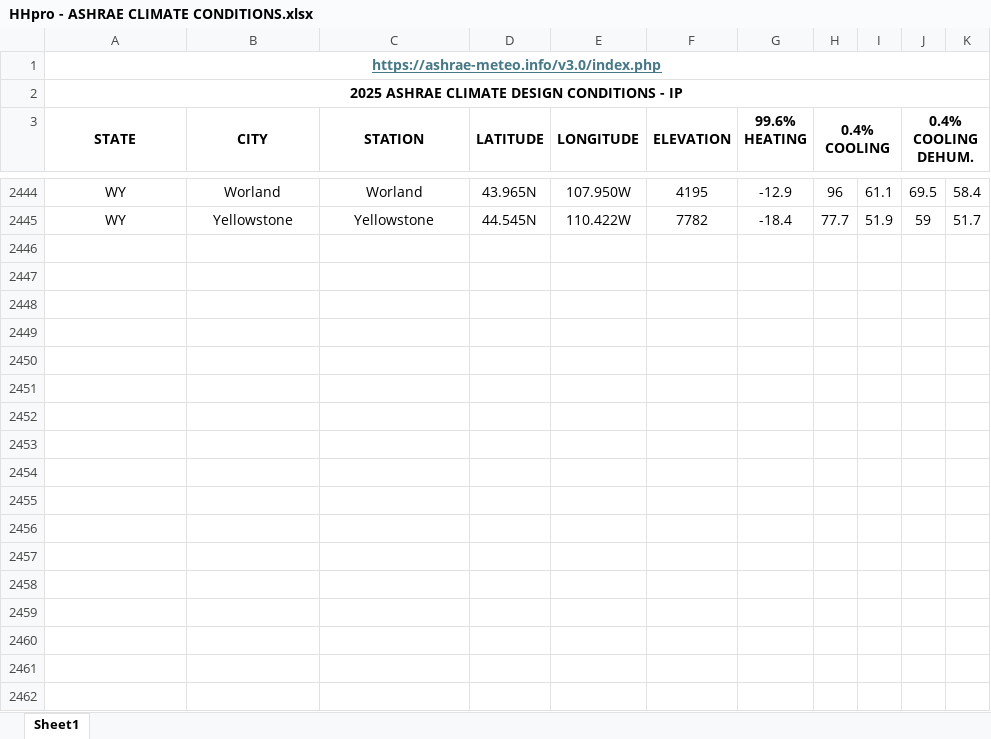
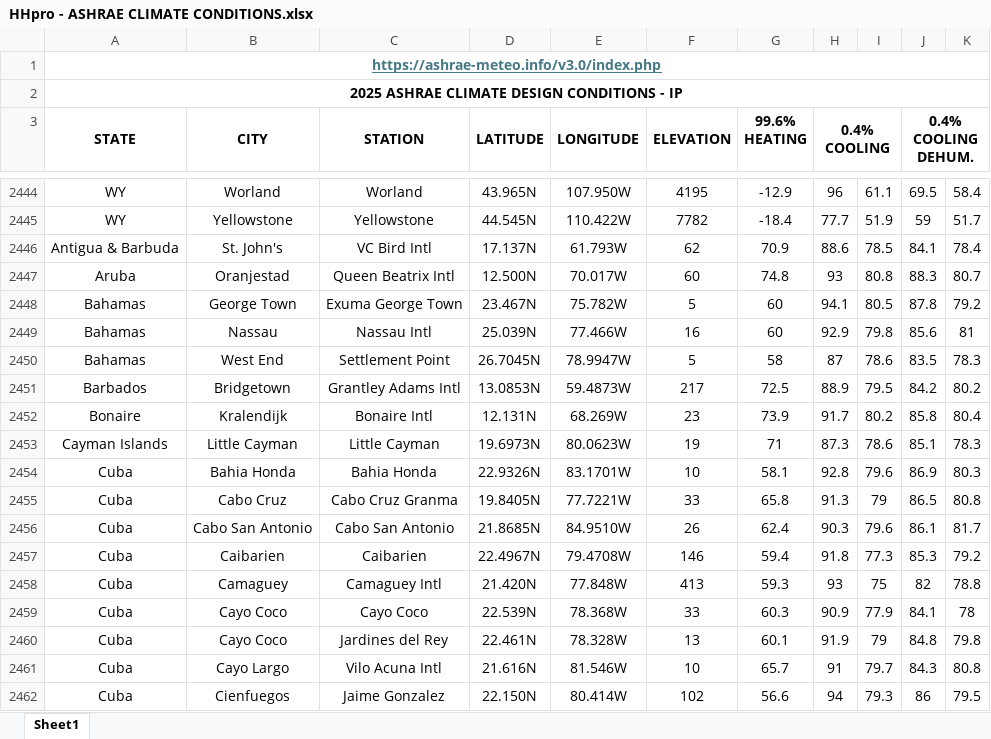
Before and after one commit to eacreel/hhpro-hvac, an Excel workbook: DATA/DATA FILES/HHpro - ASHRAE CLIMATE CONDITIONS.xlsx, sheet Sheet1, drawn as a sheet; only a part is shown, gaps mark what is left out; values as stored, in another font and other column widths than the file's, no borders; the diff covers the shown part only; the diff names each change by its address in the sheet, - before the commit and + after, or states it on an @@ line.

```diff
--- a/DATA/DATA FILES/HHpro - ASHRAE CLIMATE CONDITIONS.xlsx (sheet Sheet1)
+++ b/DATA/DATA FILES/HHpro - ASHRAE CLIMATE CONDITIONS.xlsx (sheet Sheet1)
+row 2446: Antigua & Barbuda | St. John's | VC Bird Intl | 17.137N | 61.793W | 62 | 70.9 | 88.6 | 78.5 | 84.1 | 78.4
+row 2447: Aruba | Oranjestad | Queen Beatrix Intl | 12.500N | 70.017W | 60 | 74.8 | 93 | 80.8 | 88.3 | 80.7
+row 2448: Bahamas | George Town | Exuma George Town | 23.467N | 75.782W | 5 | 60 | 94.1 | 80.5 | 87.8 | 79.2
+row 2449: Bahamas | Nassau | Nassau Intl | 25.039N | 77.466W | 16 | 60 | 92.9 | 79.8 | 85.6 | 81
+row 2450: Bahamas | West End | Settlement Point | 26.7045N | 78.9947W | 5 | 58 | 87 | 78.6 | 83.5 | 78.3
+row 2451: Barbados | Bridgetown | Grantley Adams Intl | 13.0853N | 59.4873W | 217 | 72.5 | 88.9 | 79.5 | 84.2 | 80.2
+row 2452: Bonaire | Kralendijk | Bonaire Intl | 12.131N | 68.269W | 23 | 73.9 | 91.7 | 80.2 | 85.8 | 80.4
+row 2453: Cayman Islands | Little Cayman | Little Cayman | 19.6973N | 80.0623W | 19 | 71 | 87.3 | 78.6 | 85.1 | 78.3
+row 2454: Cuba | Bahia Honda | Bahia Honda | 22.9326N | 83.1701W | 10 | 58.1 | 92.8 | 79.6 | 86.9 | 80.3
+row 2455: Cuba | Cabo Cruz | Cabo Cruz Granma | 19.8405N | 77.7221W | 33 | 65.8 | 91.3 | 79 | 86.5 | 80.8
+row 2456: Cuba | Cabo San Antonio | Cabo San Antonio | 21.8685N | 84.9510W | 26 | 62.4 | 90.3 | 79.6 | 86.1 | 81.7
+row 2457: Cuba | Caibarien | Caibarien | 22.4967N | 79.4708W | 146 | 59.4 | 91.8 | 77.3 | 85.3 | 79.2
+row 2458: Cuba | Camaguey | Camaguey Intl | 21.420N | 77.848W | 413 | 59.3 | 93 | 75 | 82 | 78.8
+row 2459: Cuba | Cayo Coco | Cayo Coco | 22.539N | 78.368W | 33 | 60.3 | 90.9 | 77.9 | 84.1 | 78
+row 2460: Cuba | Cayo Coco | Jardines del Rey | 22.461N | 78.328W | 13 | 60.1 | 91.9 | 79 | 84.8 | 79.8
+row 2461: Cuba | Cayo Largo | Vilo Acuna Intl | 21.616N | 81.546W | 10 | 65.7 | 91 | 79.7 | 84.3 | 80.8
+row 2462: Cuba | Cienfuegos | Jaime Gonzalez | 22.150N | 80.414W | 102 | 56.6 | 94 | 79.3 | 86 | 79.5
```
Also changed, not shown: 48 added rows elsewhere in this sheet, 1 other file.
